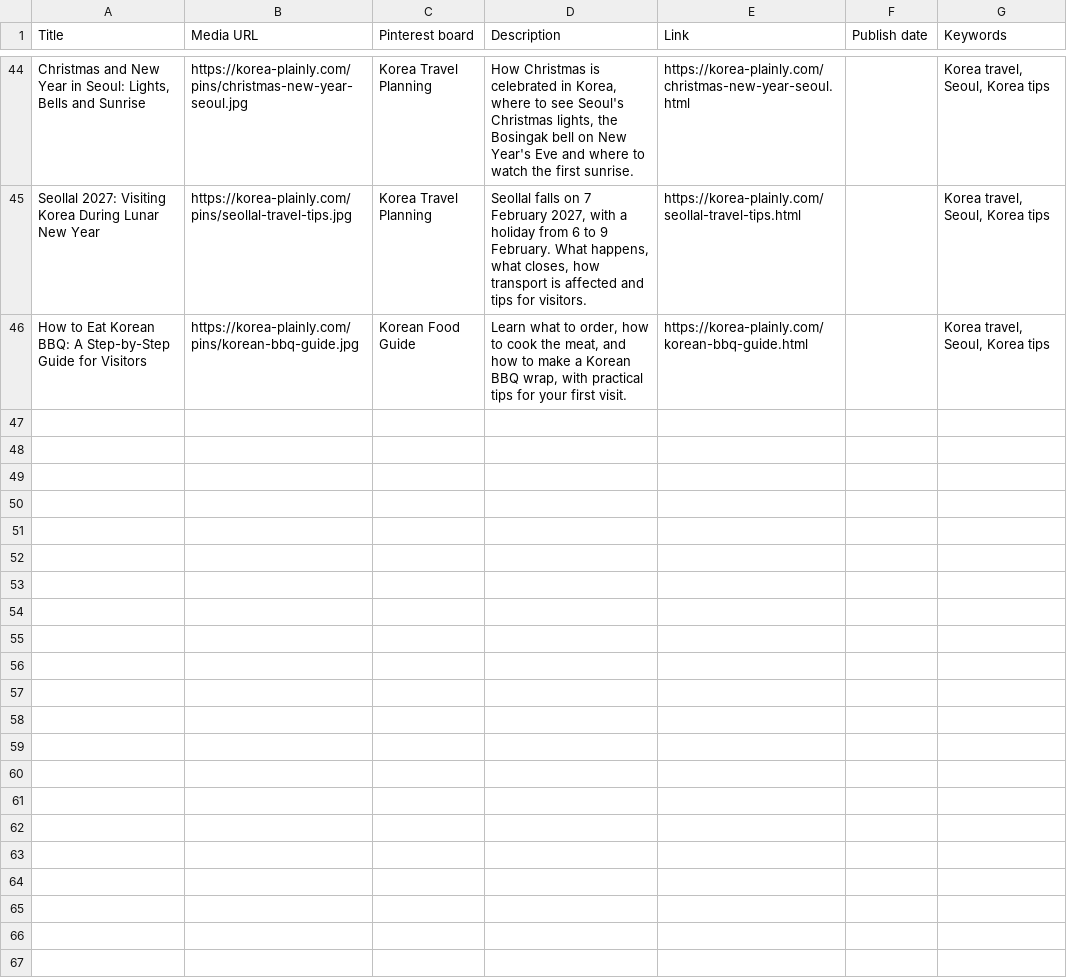
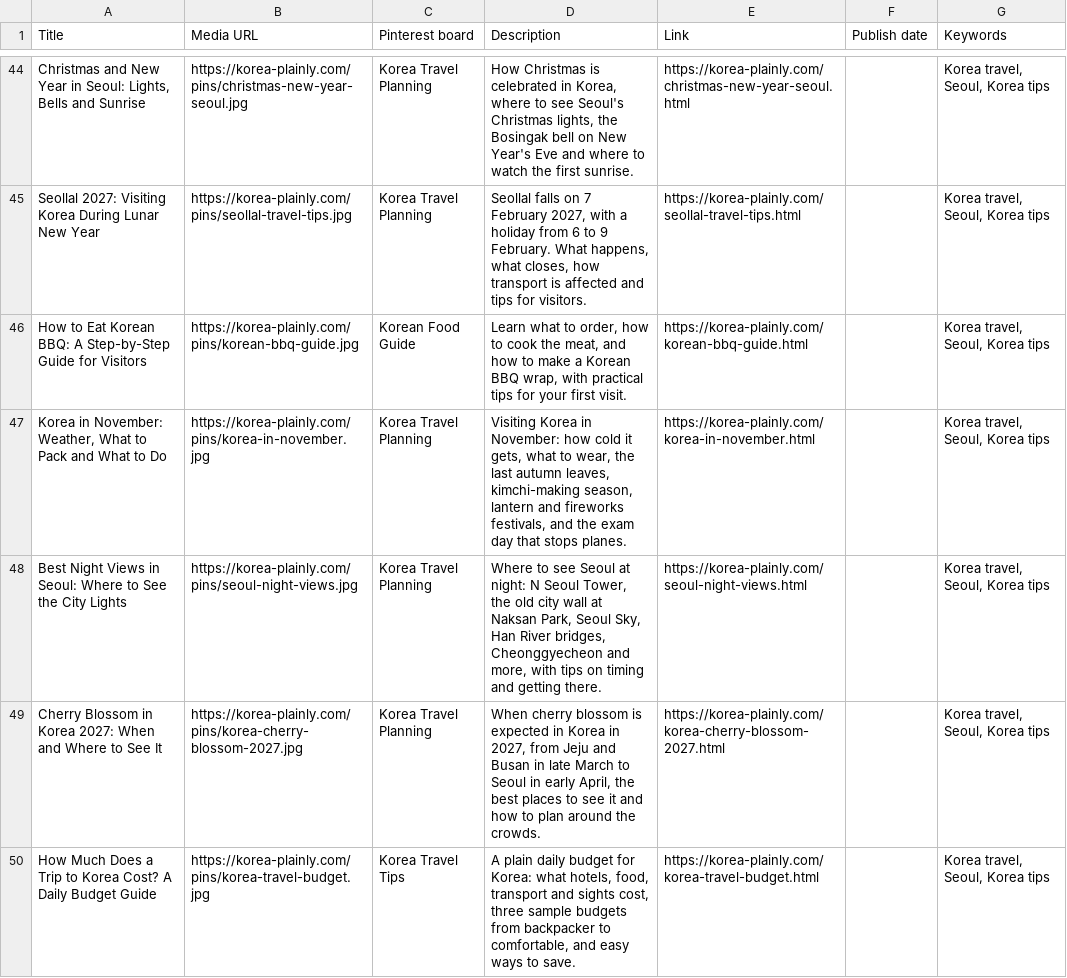
Before and after one commit to JungSuk-Kim/korea-plainly, a CSV file: pins/pins.csv, drawn as a sheet; only a part is shown, gaps mark what is left out.

```diff
--- a/pins/pins.csv
+++ b/pins/pins.csv
@@ -46 +46,5 @@ Seollal 2027: Visiting Korea During Lunar New Year,https://korea-plainly.com/pin
 How to Eat Korean BBQ: A Step-by-Step Guide for Visitors,https://korea-plainly.com/pins/korean-bbq-guide.jpg,Korean Food Guide,"Learn what to order, how to cook the meat, and how to make a Korean BBQ wrap, with practical tips for your first visit.",https://korea-plainly.com/korean-bbq-guide.html,,"Korea travel, Seoul, Korea tips"
+"Korea in November: Weather, What to Pack and What to Do",https://korea-plainly.com/pins/korea-in-november.jpg,Korea Travel Planning,"Visiting Korea in November: how cold it gets, what to wear, the last autumn leaves, kimchi-making season, lantern and fireworks festivals, and the exam day that stops planes.",https://korea-plainly.com/korea-in-november.html,,"Korea travel, Seoul, Korea tips"
+Best Night Views in Seoul: Where to See the City Lights,https://korea-plainly.com/pins/seoul-night-views.jpg,Korea Travel Planning,"Where to see Seoul at night: N Seoul Tower, the old city wall at Naksan Park, Seoul Sky, Han River bridges, Cheonggyecheon and more, with tips on timing and getting there.",https://korea-plainly.com/seoul-night-views.html,,"Korea travel, Seoul, Korea tips"
+Cherry Blossom in Korea 2027: When and Where to See It,https://korea-plainly.com/pins/korea-cherry-blossom-2027.jpg,Korea Travel Planning,"When cherry blossom is expected in Korea in 2027, from Jeju and Busan in late March to Seoul in early April, the best places to see it and how to plan around the crowds.",https://korea-plainly.com/korea-cherry-blossom-2027.html,,"Korea travel, Seoul, Korea tips"
+How Much Does a Trip to Korea Cost? A Daily Budget Guide,https://korea-plainly.com/pins/korea-travel-budget.jpg,Korea Travel Tips,"A plain daily budget for Korea: what hotels, food, transport and sights cost, three sample budgets from backpacker to comfortable, and easy ways to save.",https://korea-plainly.com/korea-travel-budget.html,,"Korea travel, Seoul, Korea tips"
```
Also changed, not shown: 30 other files.
